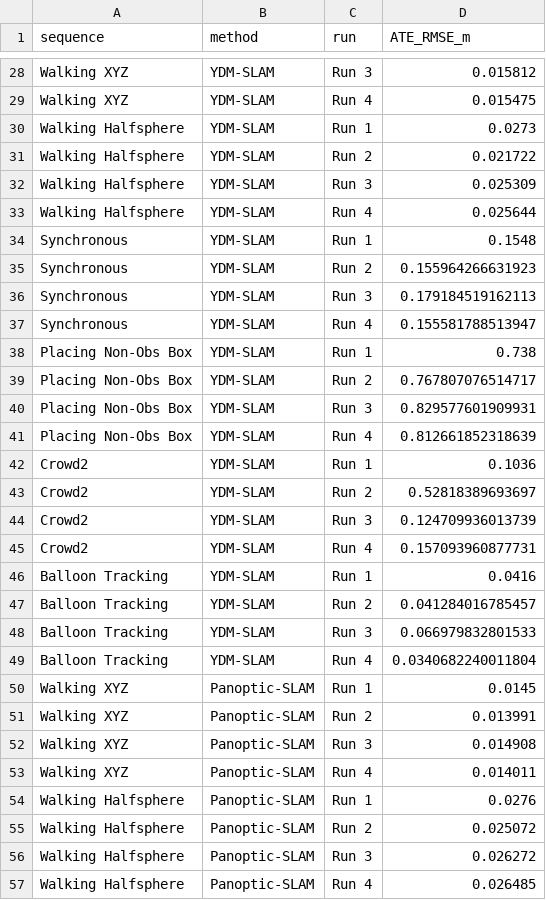
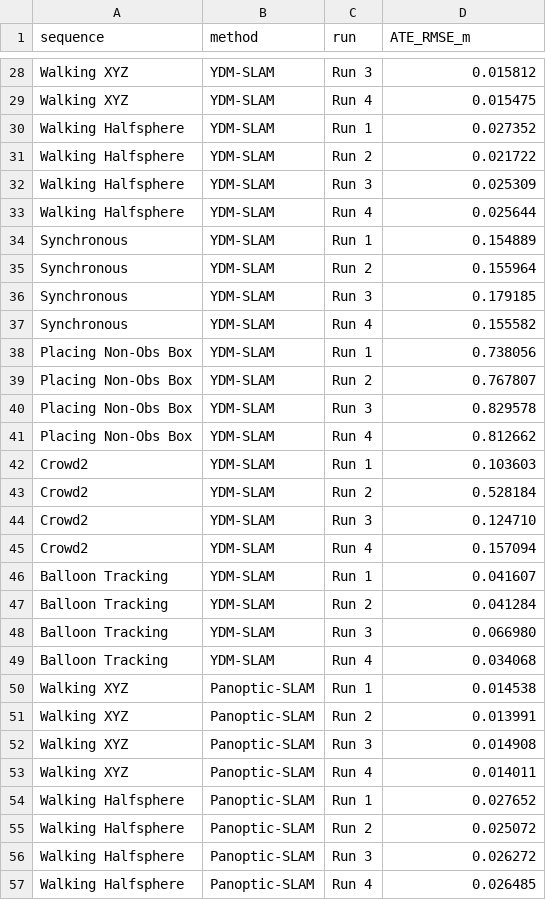
Before and after one commit to risetslamelins/YOSO-SLAM, a CSV file: Additional_file_5_repeated_runs_per_run.csv, drawn as a sheet; only a part is shown, gaps mark what is left out; the diff covers the shown part only.

```diff
--- a/Additional_file_5_repeated_runs_per_run.csv
+++ b/Additional_file_5_repeated_runs_per_run.csv
@@ -29,3 +29,3 @@ Walking XYZ,YDM-SLAM,Run 3,0.015812
 Walking XYZ,YDM-SLAM,Run 4,0.015475
-Walking Halfsphere,YDM-SLAM,Run 1,0.0273
+Walking Halfsphere,YDM-SLAM,Run 1,0.027352
 Walking Halfsphere,YDM-SLAM,Run 2,0.021722
@@ -33,19 +33,19 @@ Walking Halfsphere,YDM-SLAM,Run 3,0.025309
 Walking Halfsphere,YDM-SLAM,Run 4,0.025644
-Synchronous,YDM-SLAM,Run 1,0.1548
-Synchronous,YDM-SLAM,Run 2,0.155964266631923
-Synchronous,YDM-SLAM,Run 3,0.179184519162113
-Synchronous,YDM-SLAM,Run 4,0.155581788513947
-Placing Non-Obs Box,YDM-SLAM,Run 1,0.738
-Placing Non-Obs Box,YDM-SLAM,Run 2,0.767807076514717
-Placing Non-Obs Box,YDM-SLAM,Run 3,0.829577601909931
-Placing Non-Obs Box,YDM-SLAM,Run 4,0.812661852318639
-Crowd2,YDM-SLAM,Run 1,0.1036
-Crowd2,YDM-SLAM,Run 2,0.52818389693697
-Crowd2,YDM-SLAM,Run 3,0.124709936013739
-Crowd2,YDM-SLAM,Run 4,0.157093960877731
-Balloon Tracking,YDM-SLAM,Run 1,0.0416
-Balloon Tracking,YDM-SLAM,Run 2,0.041284016785457
-Balloon Tracking,YDM-SLAM,Run 3,0.066979832801533
-Balloon Tracking,YDM-SLAM,Run 4,0.0340682240011804
-Walking XYZ,Panoptic-SLAM,Run 1,0.0145
+Synchronous,YDM-SLAM,Run 1,0.154889
+Synchronous,YDM-SLAM,Run 2,0.155964
+Synchronous,YDM-SLAM,Run 3,0.179185
+Synchronous,YDM-SLAM,Run 4,0.155582
+Placing Non-Obs Box,YDM-SLAM,Run 1,0.738056
+Placing Non-Obs Box,YDM-SLAM,Run 2,0.767807
+Placing Non-Obs Box,YDM-SLAM,Run 3,0.829578
+Placing Non-Obs Box,YDM-SLAM,Run 4,0.812662
+Crowd2,YDM-SLAM,Run 1,0.103603
+Crowd2,YDM-SLAM,Run 2,0.528184
+Crowd2,YDM-SLAM,Run 3,0.124710
+Crowd2,YDM-SLAM,Run 4,0.157094
+Balloon Tracking,YDM-SLAM,Run 1,0.041607
+Balloon Tracking,YDM-SLAM,Run 2,0.041284
+Balloon Tracking,YDM-SLAM,Run 3,0.066980
+Balloon Tracking,YDM-SLAM,Run 4,0.034068
+Walking XYZ,Panoptic-SLAM,Run 1,0.014538
 Walking XYZ,Panoptic-SLAM,Run 2,0.013991
@@ -53,3 +53,3 @@ Walking XYZ,Panoptic-SLAM,Run 3,0.014908
 Walking XYZ,Panoptic-SLAM,Run 4,0.014011
-Walking Halfsphere,Panoptic-SLAM,Run 1,0.0276
+Walking Halfsphere,Panoptic-SLAM,Run 1,0.027652
 Walking Halfsphere,Panoptic-SLAM,Run 2,0.025072
```
Also changed, not shown: 24 added rows and 33 edited cells elsewhere in this file, Additional_file_1_ate32_per_sequence.csv, 2 other files.
